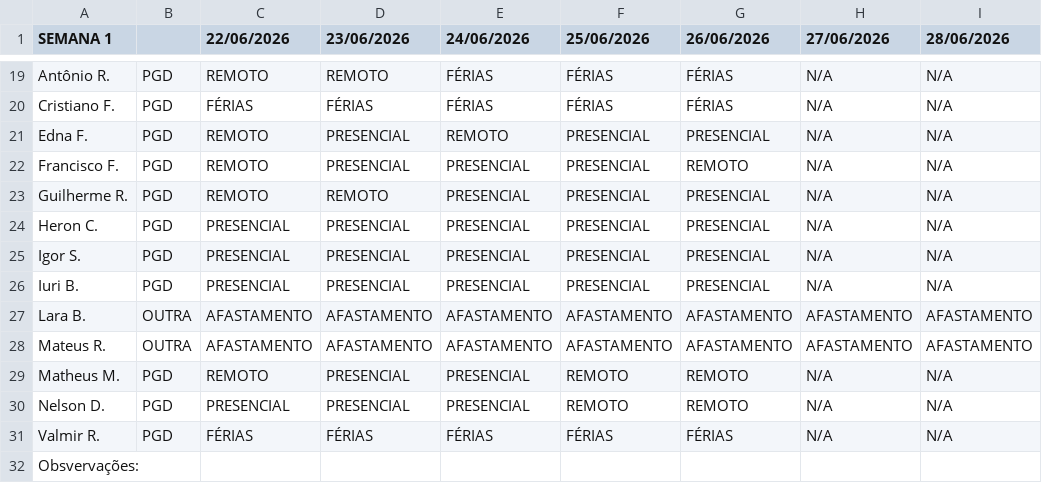
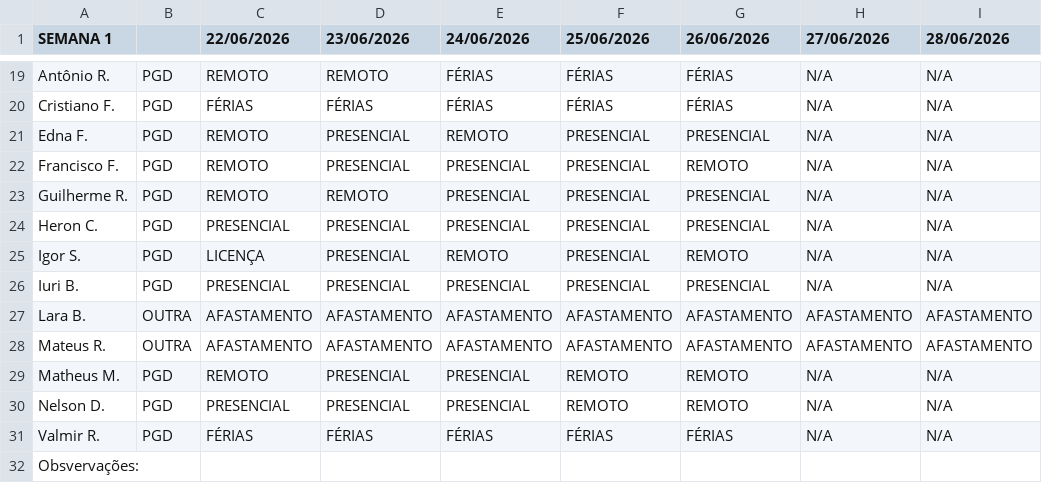
Before and after one commit to ti-fct/escalaPGD, a CSV file: utils/planilha_exportada.csv, drawn as a sheet; only a part is shown, gaps mark what is left out; the diff names each change by its address in the sheet, - before the commit and + after, or states it on an @@ line.

Commit message:
Atualizado utils/planilha_exportada.csv via script Python

```diff
--- a/utils/planilha_exportada.csv
+++ b/utils/planilha_exportada.csv
-C25 (22/06/2026): PRESENCIAL
+C25 (22/06/2026): LICENÇA
-E25 (24/06/2026): PRESENCIAL
+E25 (24/06/2026): REMOTO
-G25 (26/06/2026): PRESENCIAL
+G25 (26/06/2026): REMOTO
```
